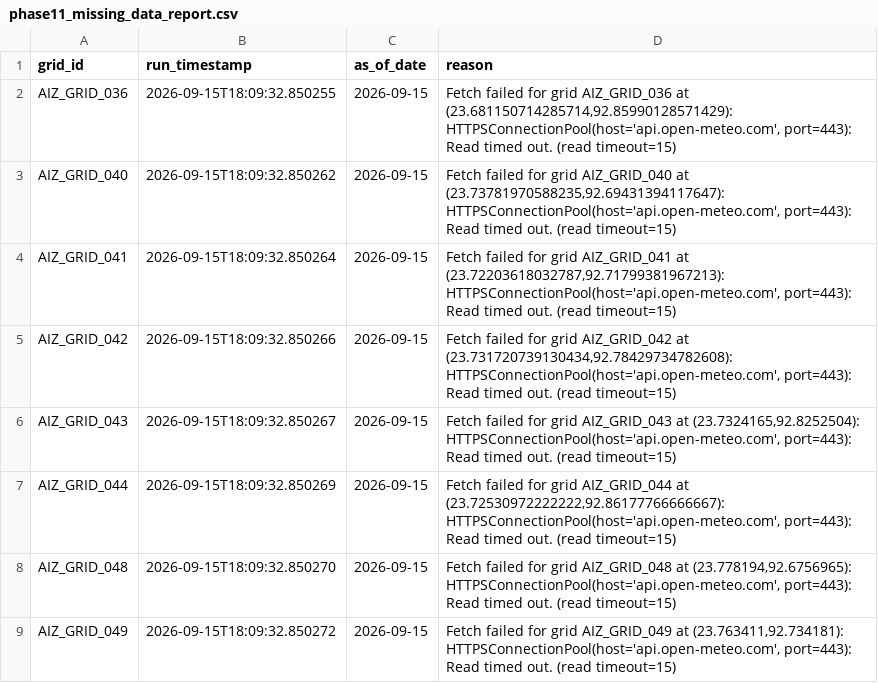
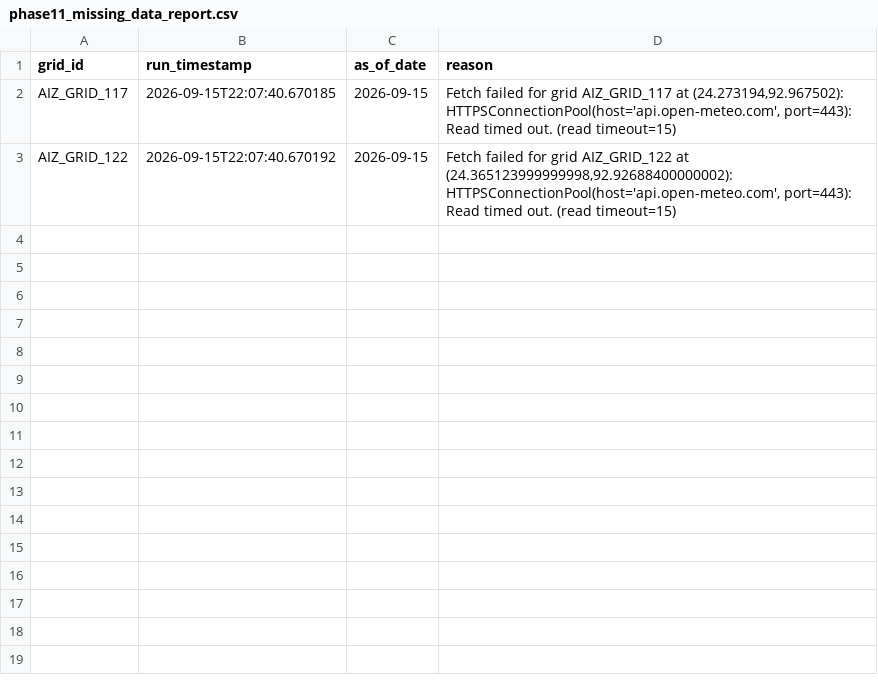
Before and after one commit to aadityachaudhary081-maker/sih, a CSV file: phase11_missing_data_report.csv, drawn as a sheet.

```diff
--- a/phase11_missing_data_report.csv
+++ b/phase11_missing_data_report.csv
@@ -1,9 +1,3 @@
 grid_id,run_timestamp,as_of_date,reason
-AIZ_GRID_036,2026-09-15T18:09:32.850255,2026-09-15,"Fetch failed for grid AIZ_GRID_036 at (23.681150714285714,92.85990128571429): HTTPSConnectionPool(host='api.open-meteo.com', port=443): Read timed out. (read timeout=15)"
-AIZ_GRID_040,2026-09-15T18:09:32.850262,2026-09-15,"Fetch failed for grid AIZ_GRID_040 at (23.73781970588235,92.69431394117647): HTTPSConnectionPool(host='api.open-meteo.com', port=443): Read timed out. (read timeout=15)"
-AIZ_GRID_041,2026-09-15T18:09:32.850264,2026-09-15,"Fetch failed for grid AIZ_GRID_041 at (23.72203618032787,92.71799381967213): HTTPSConnectionPool(host='api.open-meteo.com', port=443): Read timed out. (read timeout=15)"
-AIZ_GRID_042,2026-09-15T18:09:32.850266,2026-09-15,"Fetch failed for grid AIZ_GRID_042 at (23.731720739130434,92.78429734782608): HTTPSConnectionPool(host='api.open-meteo.com', port=443): Read timed out. (read timeout=15)"
-AIZ_GRID_043,2026-09-15T18:09:32.850267,2026-09-15,"Fetch failed for grid AIZ_GRID_043 at (23.7324165,92.8252504): HTTPSConnectionPool(host='api.open-meteo.com', port=443): Read timed out. (read timeout=15)"
-AIZ_GRID_044,2026-09-15T18:09:32.850269,2026-09-15,"Fetch failed for grid AIZ_GRID_044 at (23.72530972222222,92.86177766666667): HTTPSConnectionPool(host='api.open-meteo.com', port=443): Read timed out. (read timeout=15)"
-AIZ_GRID_048,2026-09-15T18:09:32.850270,2026-09-15,"Fetch failed for grid AIZ_GRID_048 at (23.778194,92.6756965): HTTPSConnectionPool(host='api.open-meteo.com', port=443): Read timed out. (read timeout=15)"
-AIZ_GRID_049,2026-09-15T18:09:32.850272,2026-09-15,"Fetch failed for grid AIZ_GRID_049 at (23.763411,92.734181): HTTPSConnectionPool(host='api.open-meteo.com', port=443): Read timed out. (read timeout=15)"
+AIZ_GRID_117,2026-09-15T22:07:40.670185,2026-09-15,"Fetch failed for grid AIZ_GRID_117 at (24.273194,92.967502): HTTPSConnectionPool(host='api.open-meteo.com', port=443): Read timed out. (read timeout=15)"
+AIZ_GRID_122,2026-09-15T22:07:40.670192,2026-09-15,"Fetch failed for grid AIZ_GRID_122 at (24.365123999999998,92.92688400000002): HTTPSConnectionPool(host='api.open-meteo.com', port=443): Read timed out. (read timeout=15)"
```
Also changed, not shown: data/all_daily_live_predictions.csv, data/latest_location_risk.csv, 2 other files.
